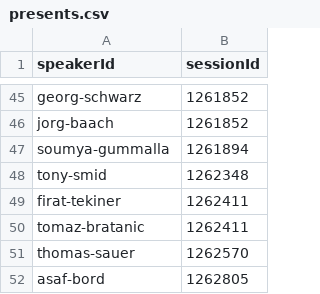
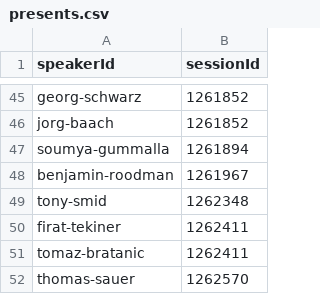
Before and after one commit to jpadams/nodes-2026-agent, a CSV file: data/presents.csv, drawn as a sheet; only a part is shown, gaps mark what is left out; the shorter side is filled out with more unchanged rows; the diff covers the shown part only; the diff names each change by its address in the sheet, - before the commit and + after, or states it on an @@ line.

```diff
--- a/data/presents.csv
+++ b/data/presents.csv
+row 48: benjamin-roodman | 1261967
```
Also changed, not shown: 6 added rows, 1 removed row and 4 edited cells elsewhere in this file, data/entities.csv, data/mentions.csv, 7 other files.
